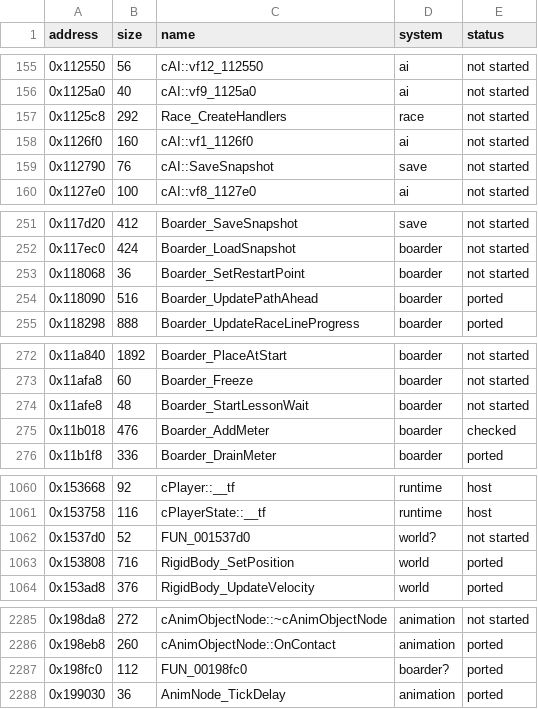
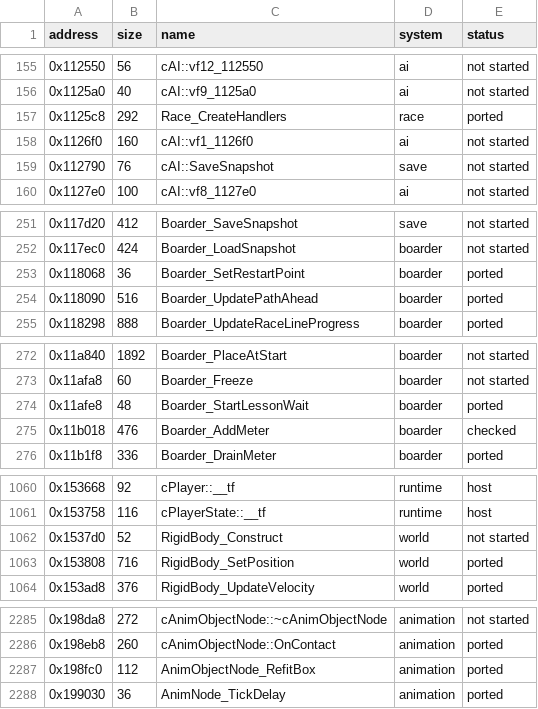
Before and after one commit to ed-slopper/SSX-TRICKY-RUST-REWRITE, a CSV file: tricky-rs/docs/function-index.csv, drawn as a sheet; only a part is shown, gaps mark what is left out; the diff covers the shown part only.

```diff
--- a/tricky-rs/docs/function-index.csv
+++ b/tricky-rs/docs/function-index.csv
@@ -156,3 +156,3 @@ address,size,name,system,status
 0x1125a0,40,cAI::vf9_1125a0,ai,not started
-0x1125c8,292,Race_CreateHandlers,race,not started
+0x1125c8,292,Race_CreateHandlers,race,ported
 0x1126f0,160,cAI::vf1_1126f0,ai,not started
@@ -252,3 +252,3 @@ address,size,name,system,status
 0x117ec0,424,Boarder_LoadSnapshot,boarder,not started
-0x118068,36,Boarder_SetRestartPoint,boarder,not started
+0x118068,36,Boarder_SetRestartPoint,boarder,ported
 0x118090,516,Boarder_UpdatePathAhead,boarder,ported
@@ -273,3 +273,3 @@ address,size,name,system,status
 0x11afa8,60,Boarder_Freeze,boarder,not started
-0x11afe8,48,Boarder_StartLessonWait,boarder,not started
+0x11afe8,48,Boarder_StartLessonWait,boarder,ported
 0x11b018,476,Boarder_AddMeter,boarder,checked
@@ -1061,3 +1061,3 @@ address,size,name,system,status
 0x153758,116,cPlayerState::__tf,runtime,host
-0x1537d0,52,FUN_001537d0,world?,not started
+0x1537d0,52,RigidBody_Construct,world,not started
 0x153808,716,RigidBody_SetPosition,world,ported
@@ -2286,3 +2286,3 @@ address,size,name,system,status
 0x198eb8,260,cAnimObjectNode::OnContact,animation,ported
-0x198fc0,112,FUN_00198fc0,boarder?,ported
+0x198fc0,112,AnimObjectNode_RefitBox,animation,ported
 0x199030,36,AnimNode_TickDelay,animation,ported
```
Also changed, not shown: 15 edited cells elsewhere in this file, 7 other files.
